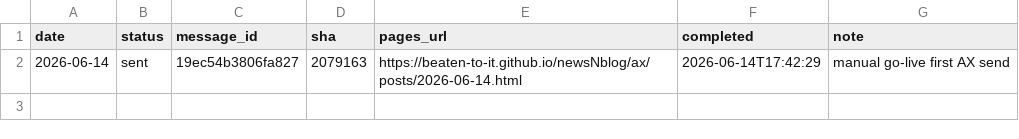
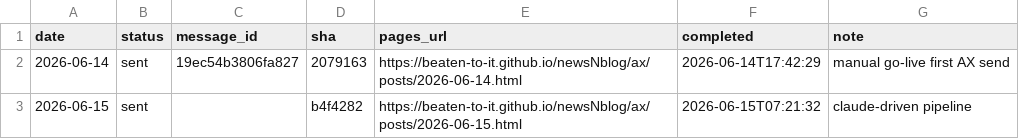
Before and after one commit to Beaten-to-it/newsNblog, a CSV file: data/daily_delivery_log_ax.csv, drawn as a sheet; the diff names each change by its address in the sheet, - before the commit and + after, or states it on an @@ line.

Commit message:
Log 2026-06-15 delivery [ai, ax]

```diff
--- a/data/daily_delivery_log_ax.csv
+++ b/data/daily_delivery_log_ax.csv
+row 3: 2026-06-15 | sent |  | b4f4282 | https://beaten-to-it.github.io/newsNblog/ax/posts/2026-06-15.html | 2026-06-15T07:21:32 | claude-driven pipeline
```
Also changed, not shown: data/daily_delivery_log.csv.
